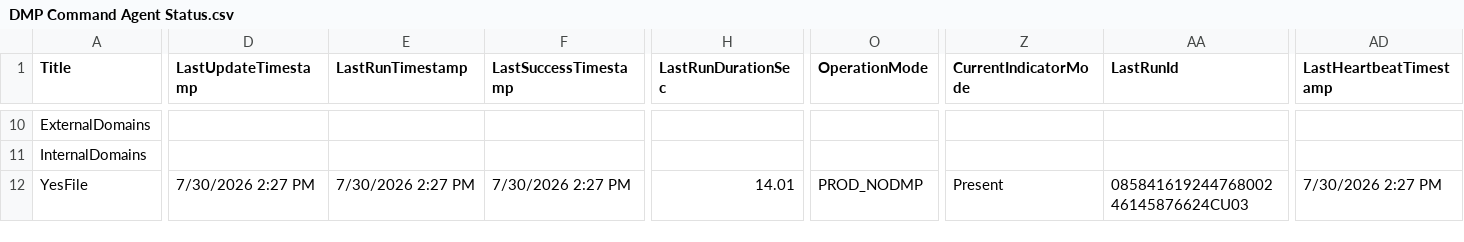
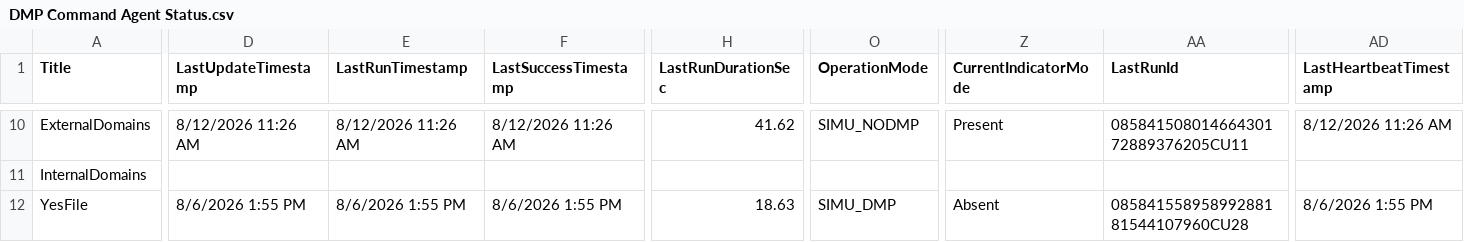
Before and after one commit to DF843DF843/DMP_COMMAND, a CSV file: Documentation/DMP Command Agent Status.csv, drawn as a sheet; only a part is shown, gaps mark what is left out; the diff covers the shown part only; the diff names each change by its address in the sheet, - before the commit and + after, or states it on an @@ line.

Commit message:
Sync current config CSVs; fix Agent 5 Scope filter to unified 'Agent 05' pattern

```diff
--- a/Documentation/DMP Command Agent Status.csv
+++ b/Documentation/DMP Command Agent Status.csv
-D10 (LastUpdateTimestamp): (empty)
+D10 (LastUpdateTimestamp): 8/12/2026 11:26 AM
-E10 (LastRunTimestamp): (empty)
+E10 (LastRunTimestamp): 8/12/2026 11:26 AM
-F10 (LastSuccessTimestamp): (empty)
+F10 (LastSuccessTimestamp): 8/12/2026 11:26 AM
-H10 (LastRunDurationSec): (empty)
+H10 (LastRunDurationSec): 41.62
-O10 (OperationMode): (empty)
+O10 (OperationMode): SIMU_NODMP
-Z10 (CurrentIndicatorMode): (empty)
+Z10 (CurrentIndicatorMode): Present
-AA10 (LastRunId): (empty)
+AA10 (LastRunId): 08584150801466430172889376205CU11
-AD10 (LastHeartbeatTimestamp): (empty)
+AD10 (LastHeartbeatTimestamp): 8/12/2026 11:26 AM
-D12 (LastUpdateTimestamp): 7/30/2026 2:27 PM
+D12 (LastUpdateTimestamp): 8/6/2026 1:55 PM
-E12 (LastRunTimestamp): 7/30/2026 2:27 PM
+E12 (LastRunTimestamp): 8/6/2026 1:55 PM
-F12 (LastSuccessTimestamp): 7/30/2026 2:27 PM
+F12 (LastSuccessTimestamp): 8/6/2026 1:55 PM
-H12 (LastRunDurationSec): 14.01
+H12 (LastRunDurationSec): 18.63
-O12 (OperationMode): PROD_NODMP
+O12 (OperationMode): SIMU_DMP
-Z12 (CurrentIndicatorMode): Present
+Z12 (CurrentIndicatorMode): Absent
-AA12 (LastRunId): 08584161924476800246145876624CU03
+AA12 (LastRunId): 08584155895899288181544107960CU28
-AD12 (LastHeartbeatTimestamp): 7/30/2026 2:27 PM
+AD12 (LastHeartbeatTimestamp): 8/6/2026 1:55 PM
```
Also changed, not shown: 2 added rows, 2 removed rows and 75 edited cells elsewhere in this file, Documentation/DMP Command Configuration.csv, 1 other file.
